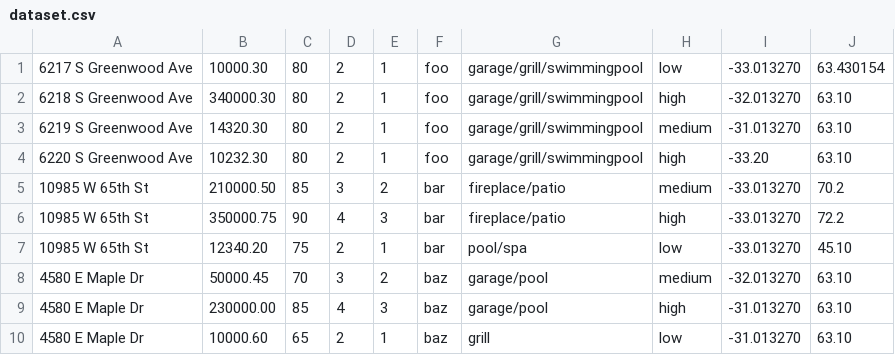
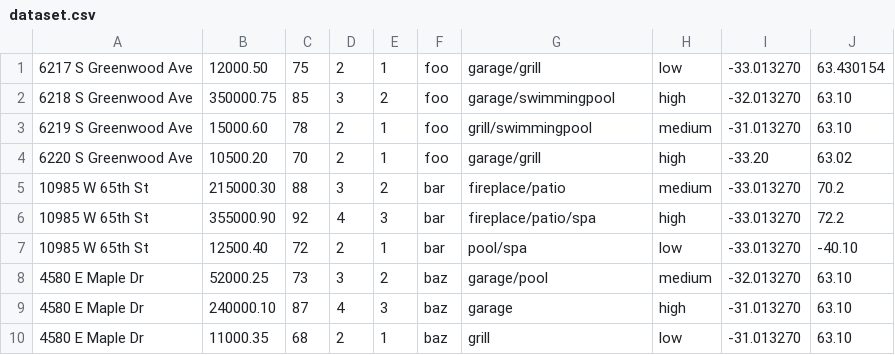
Before and after one commit to lagigliaivan/properfilter, a CSV file: dataset.csv, drawn as a sheet; only a part is shown; the diff covers the shown part only.

```diff
--- a/dataset.csv
+++ b/dataset.csv
@@ -1,10 +1,10 @@
-6217 S Greenwood Ave,10000.30,80,2,1,foo,garage/grill/swimmingpool,low,-33.013270,63.430154
-6218 S Greenwood Ave,340000.30,80,2,1,foo,garage/grill/swimmingpool,high,-32.013270,63.10
-6219 S Greenwood Ave,14320.30,80,2,1,foo,garage/grill/swimmingpool,medium,-31.013270,63.10
-6220 S Greenwood Ave,10232.30,80,2,1,foo,garage/grill/swimmingpool,high,-33.20,63.10
-10985 W 65th St,210000.50,85,3,2,bar,fireplace/patio,medium,-33.013270,70.2
-10985 W 65th St,350000.75,90,4,3,bar,fireplace/patio,high,-33.013270,72.2
-10985 W 65th St,12340.20,75,2,1,bar,pool/spa,low,-33.013270,45.10
-4580 E Maple Dr,50000.45,70,3,2,baz,garage/pool,medium,-32.013270,63.10
-4580 E Maple Dr,230000.00,85,4,3,baz,garage/pool,high,-31.013270,63.10
-4580 E Maple Dr,10000.60,65,2,1,baz,grill,low,-31.013270,63.10
+6217 S Greenwood Ave,12000.50,75,2,1,foo,garage/grill,low,-33.013270,63.430154
+6218 S Greenwood Ave,350000.75,85,3,2,foo,garage/swimmingpool,high,-32.013270,63.10
+6219 S Greenwood Ave,15000.60,78,2,1,foo,grill/swimmingpool,medium,-31.013270,63.10
+6220 S Greenwood Ave,10500.20,70,2,1,foo,garage/grill,high,-33.20,63.02
+10985 W 65th St,215000.30,88,3,2,bar,fireplace/patio,medium,-33.013270,70.2
+10985 W 65th St,355000.90,92,4,3,bar,fireplace/patio/spa,high,-33.013270,72.2
+10985 W 65th St,12500.40,72,2,1,bar,pool/spa,low,-33.013270,-40.10
+4580 E Maple Dr,52000.25,73,3,2,baz,garage/pool,medium,-32.013270,63.10
+4580 E Maple Dr,240000.10,87,4,3,baz,garage,high,-31.013270,63.10
+4580 E Maple Dr,11000.35,68,2,1,baz,grill,low,-31.013270,63.10
```
Also changed, not shown: 16 edited cells elsewhere in this file, 8 other files.
